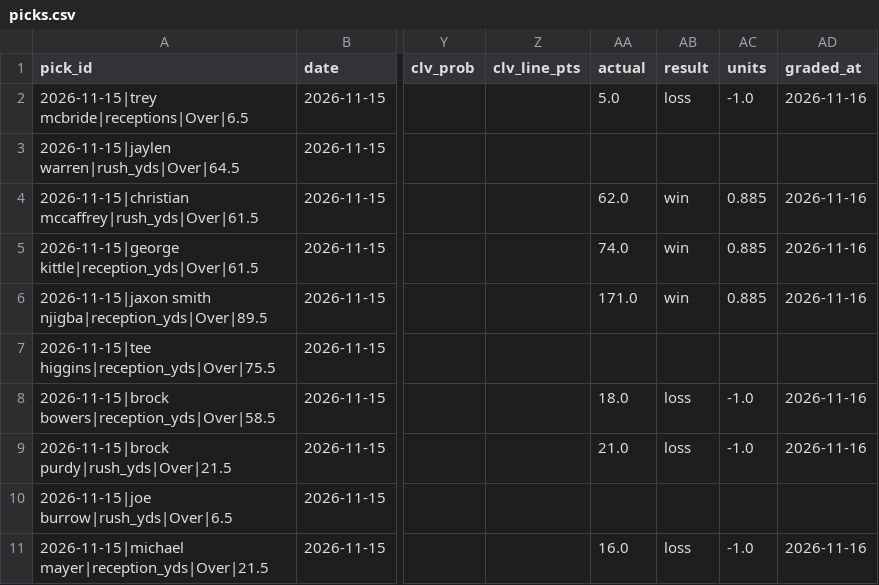
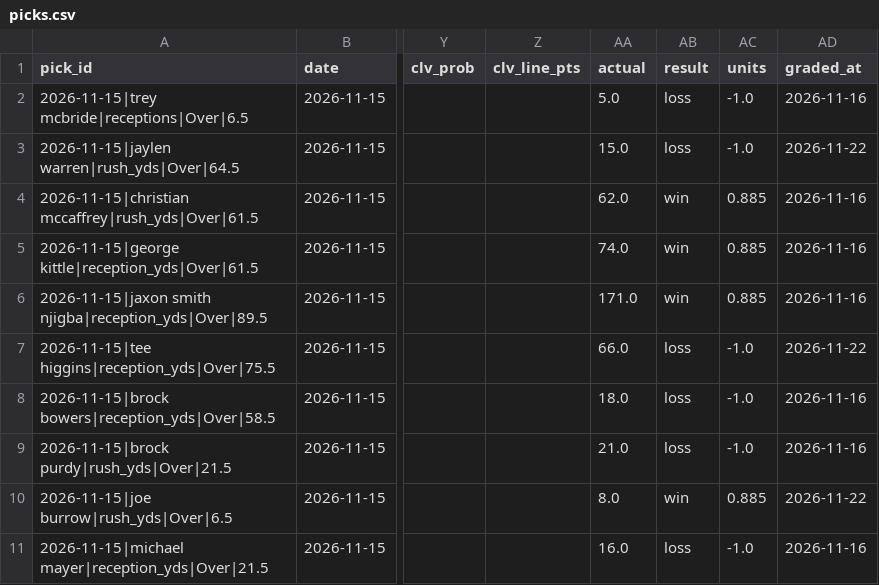
Before and after one commit to abdullah5688/abdullah5688, a CSV file: nfl-agent/ledger/picks.csv, drawn as a sheet; only a part is shown, gaps mark what is left out; the diff names each change by its address in the sheet, - before the commit and + after, or states it on an @@ line.

```diff
--- a/nfl-agent/ledger/picks.csv
+++ b/nfl-agent/ledger/picks.csv
-AA3 (actual): (empty)
+AA3 (actual): 15.0
-AB3 (result): (empty)
+AB3 (result): loss
-AC3 (units): (empty)
+AC3 (units): -1.0
-AD3 (graded_at): (empty)
+AD3 (graded_at): 2026-11-22
-AA7 (actual): (empty)
+AA7 (actual): 66.0
-AB7 (result): (empty)
+AB7 (result): loss
-AC7 (units): (empty)
+AC7 (units): -1.0
-AD7 (graded_at): (empty)
+AD7 (graded_at): 2026-11-22
-AA10 (actual): (empty)
+AA10 (actual): 8.0
-AB10 (result): (empty)
+AB10 (result): win
-AC10 (units): (empty)
+AC10 (units): 0.885
-AD10 (graded_at): (empty)
+AD10 (graded_at): 2026-11-22
```
Also changed, not shown: 15 other files.
